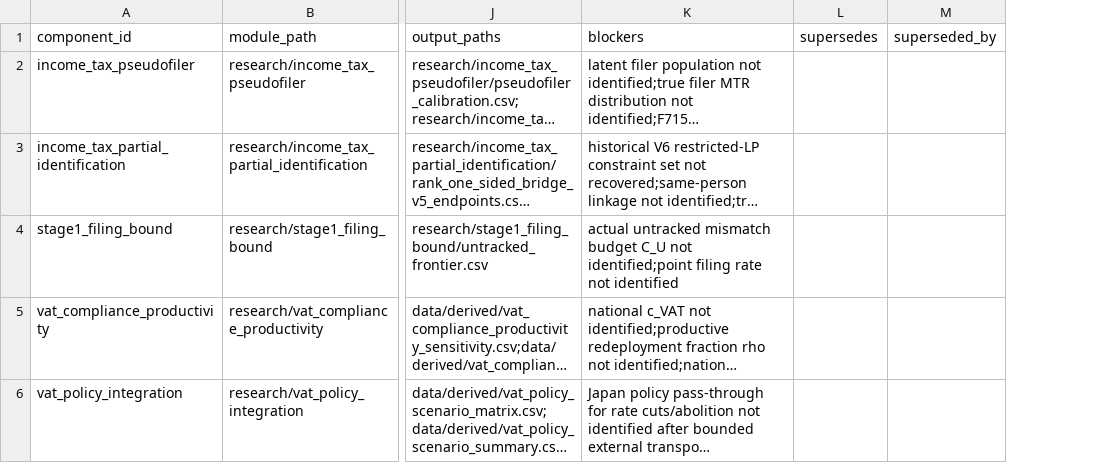
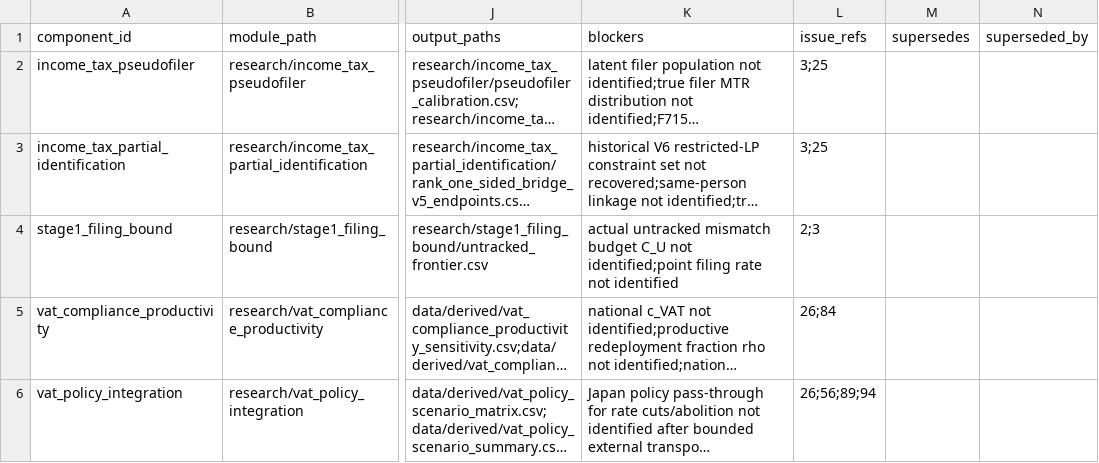
Before and after one commit to xmeta/jp-consumption-tax-reform, a CSV file: data/scientific_state.csv, drawn as a sheet; only a part is shown, gaps mark what is left out; long unchanged cells end in …; the diff names each change by its address in the sheet, - before the commit and + after, or states it on an @@ line.

Commit message:
Link scientific blockers to GitHub issues

```diff
--- a/data/scientific_state.csv
+++ b/data/scientific_state.csv
+column L (issue_refs), rows 2-6: 3;25 | 3;25 | 2;3 | 26;84 | 26;56;89;94
```
Also changed, not shown: 5 other files.
